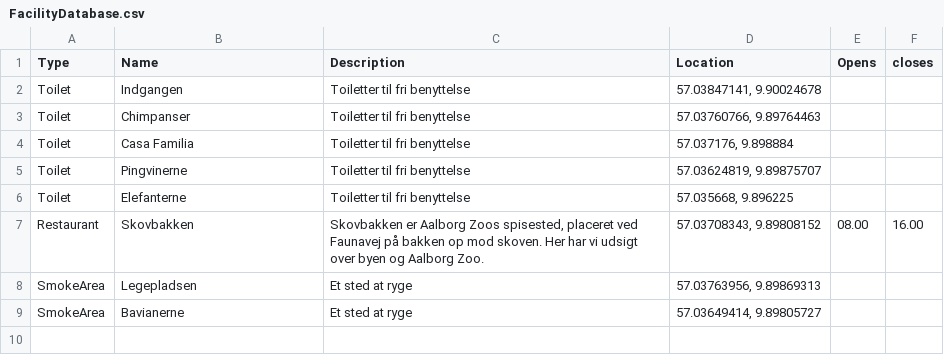
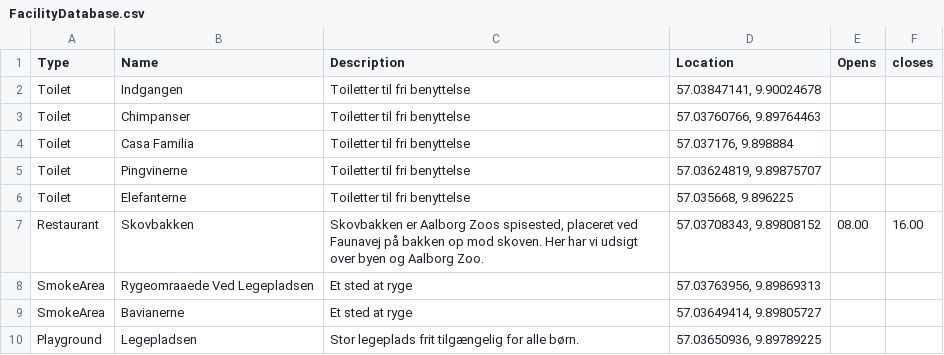
Before and after one commit to KasperRogen/Attraction_Guide, a CSV file: GuidR/GuidR.Droid/Assets/FacilityDatabase.csv, drawn as a sheet.

Commit message:
Local Database seemingly fully functional. In need of more entries

```diff
--- a/GuidR/GuidR.Droid/Assets/FacilityDatabase.csv
+++ b/GuidR/GuidR.Droid/Assets/FacilityDatabase.csv
@@ -7,3 +7,4 @@ Toilet;Elefanterne;Toiletter til fri benyttelse;57.035668, 9.896225;;
 Restaurant;Skovbakken;Skovbakken er Aalborg Zoos spisested, placeret ved Faunavej på bakken op mod skoven. Her har vi udsigt over byen og Aalborg Zoo.;57.03708343, 9.89808152;08.00;16.00
-SmokeArea;Legepladsen;Et sted at ryge;57.03763956, 9.89869313;;
+SmokeArea;Rygeomraaede Ved Legepladsen;Et sted at ryge;57.03763956, 9.89869313;;
 SmokeArea;Bavianerne;Et sted at ryge;57.03649414, 9.89805727;;
+Playground;Legepladsen;Stor legeplads frit tilgængelig for alle børn.;57.03650936, 9.89789225;;
```
Also changed, not shown: 13 other files.
